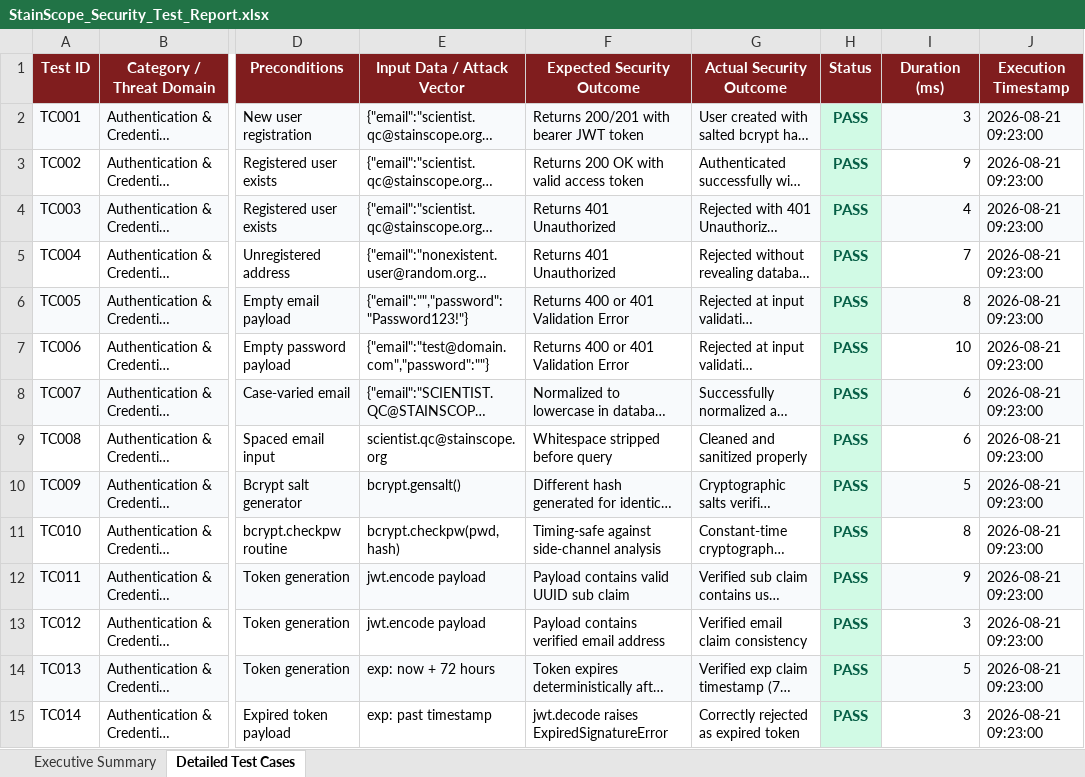
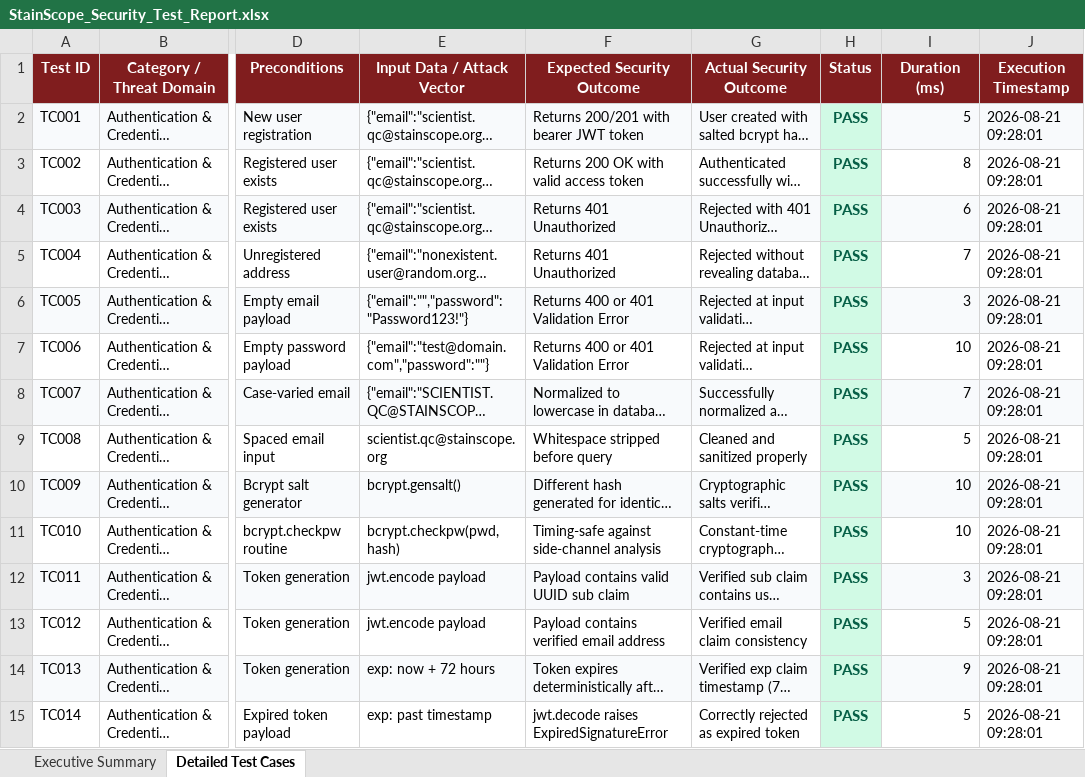
Before and after one commit to uday1269/alizarin_Red_StaicScope-, an Excel workbook: Vulnerability Test Results/StainScope_Security_Test_Report.xlsx, sheet Detailed Test Cases, drawn as a sheet; only a part is shown, gaps mark what is left out; long unchanged cells end in …; values as stored, in another font and other column widths than the file's, no borders; the diff covers the shown part only; the diff names each change by its address in the sheet, - before the commit and + after, or states it on an @@ line.

```diff
--- a/Vulnerability Test Results/StainScope_Security_Test_Report.xlsx (sheet Detailed Test Cases)
+++ b/Vulnerability Test Results/StainScope_Security_Test_Report.xlsx (sheet Detailed Test Cases)
-I2 (Duration (ms)): 3
+I2 (Duration (ms)): 5
-J2:J15 (Execution Timestamp): 2026-08-21 09:23:00
+J2:J15 (Execution Timestamp): 2026-08-21 09:28:01
-I3 (Duration (ms)): 9
+I3 (Duration (ms)): 8
-I4 (Duration (ms)): 4
+I4 (Duration (ms)): 6
-I6 (Duration (ms)): 8
+I6 (Duration (ms)): 3
-I8 (Duration (ms)): 6
+I8 (Duration (ms)): 7
-I9 (Duration (ms)): 6
+I9 (Duration (ms)): 5
-I10 (Duration (ms)): 5
+I10 (Duration (ms)): 10
-I11 (Duration (ms)): 8
+I11 (Duration (ms)): 10
-I12 (Duration (ms)): 9
+I12 (Duration (ms)): 3
-I13 (Duration (ms)): 3
+I13 (Duration (ms)): 5
-I14 (Duration (ms)): 5
+I14 (Duration (ms)): 9
-I15 (Duration (ms)): 3
+I15 (Duration (ms)): 5
```
Also changed, not shown: 605 edited cells elsewhere in this sheet, Vulnerability Test Results/security-test-cases.xlsx, selenium-tests/StainScope_Android_Appium_Test_Report.xlsx, 4 other files.
